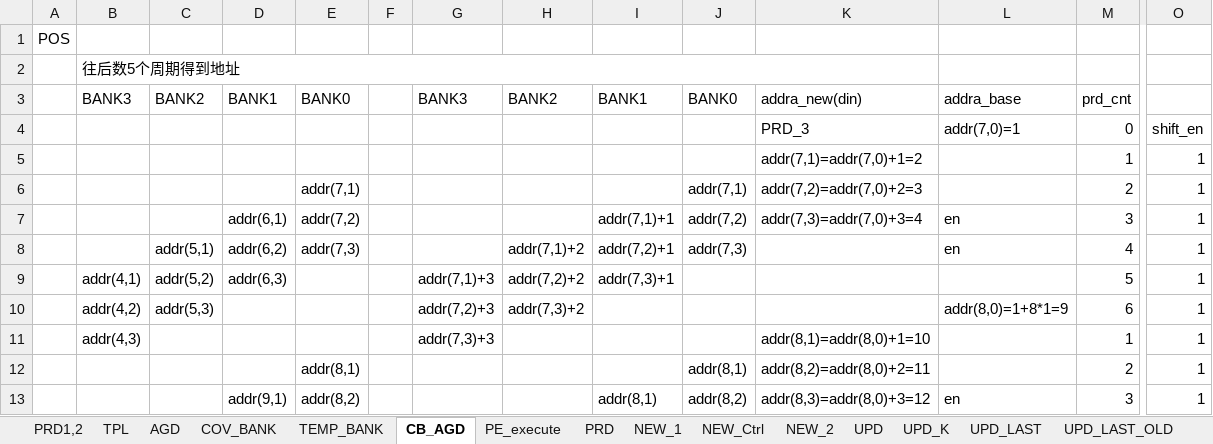
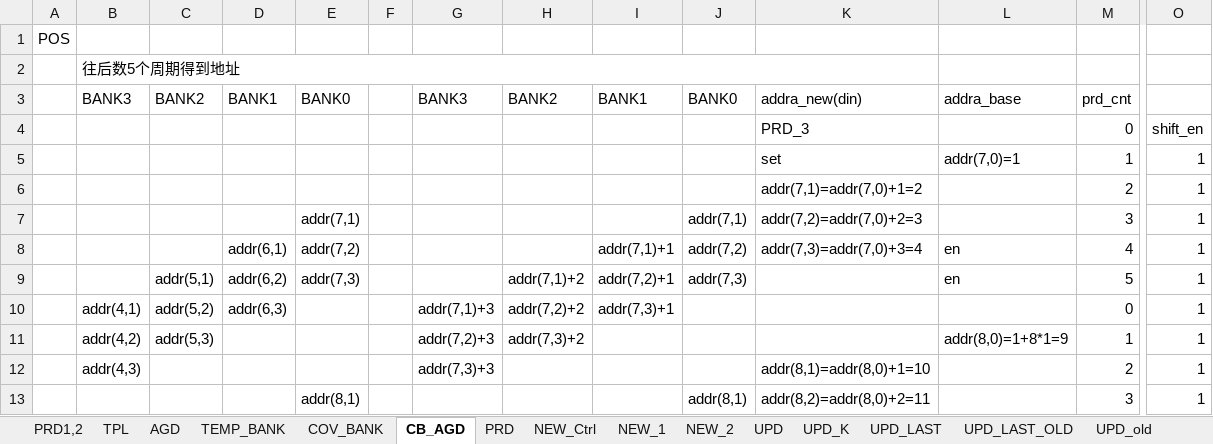
Before and after one commit to olokevin/EKF-SLAM-RTL, an Excel workbook: EKF-SLAM时序图.xlsx, sheet CB_AGD, drawn as a sheet; only a part is shown, gaps mark what is left out; values as stored, in another font and other column widths than the file's, no cell formats; removed rows and columns are numbered as before the commit, all else as after; rows hold the shown columns only; the diff covers the shown part only; the diff names each change by its address in the sheet, - before the commit and + after, or states it on an @@ line.

Commit message:
220502-v1 finish CB-A, NEW addr_gen not cplt

```diff
--- a/EKF-SLAM时序图.xlsx (sheet CB_AGD)
+++ b/EKF-SLAM时序图.xlsx (sheet CB_AGD)
-sheet tab: PE_execute
@@ sheet tab order changed: PRD1,2 | TPL | AGD | TEMP_BANK | COV_BANK | CB_AGD | PRD | NEW_Ctrl | NEW_1 | NEW_2 | UPD | UPD_K | UPD_LAST | UPD_LAST_OLD | UPD_old @@
-L4: addr(7,0)=1
+L4: (empty)
-K5: addr(7,1)=addr(7,0)+1=2
+K5: set
-L5: (empty)
+L5: addr(7,0)=1
+row 6:  |  |  |  |  |  |  |  |  |  | addr(7,1)=addr(7,0)+1=2 |  | 2 | 1
-M7: 2
+M7: 3
-M8: 3
+M8: 4
-M9: 4
+M9: 5
-M10: 5
+M10: 0
-row 10:  | addr(4,2) | addr(5,3) |  |  |  | addr(7,2)+3 | addr(7,3)+2 |  |  |  | addr(8,0)=1+8*1=9 | 6 | 1
-B11: addr(4,3)
+B11: addr(4,2)
-C11: (empty)
+C11: addr(5,3)
-G11: addr(7,3)+3
+G11: addr(7,2)+3
-H11: (empty)
+H11: addr(7,3)+2
-K11: addr(8,1)=addr(8,0)+1=10
+K11: (empty)
-L11: (empty)
+L11: addr(8,0)=1+8*1=9
-B12: (empty)
+B12: addr(4,3)
-E12: addr(8,1)
+E12: (empty)
-G12: (empty)
+G12: addr(7,3)+3
-J12: addr(8,1)
+J12: (empty)
-K12: addr(8,2)=addr(8,0)+2=11
+K12: addr(8,1)=addr(8,0)+1=10
-D13: addr(9,1)
+D13: (empty)
-E13: addr(8,2)
+E13: addr(8,1)
-I13: addr(8,1)
+I13: (empty)
-J13: addr(8,2)
+J13: addr(8,1)
-K13: addr(8,3)=addr(8,0)+3=12
+K13: addr(8,2)=addr(8,0)+2=11
-L13: en
+L13: (empty)
```
Also changed, not shown: 61 added rows, 61 removed rows, 8 moved rows and 77 edited cells elsewhere in this sheet, sheet NEW_Ctrl, sheet UPD_LAST, cell formats, 1 other file.
